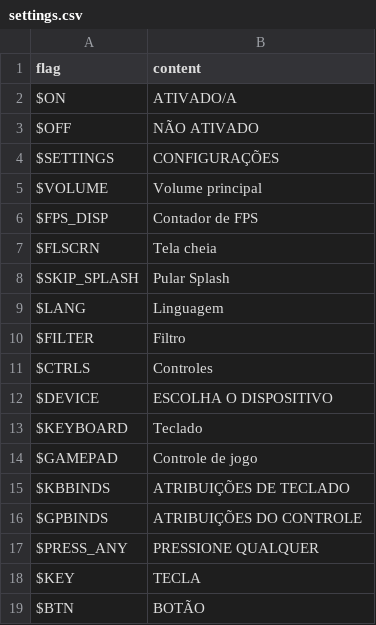
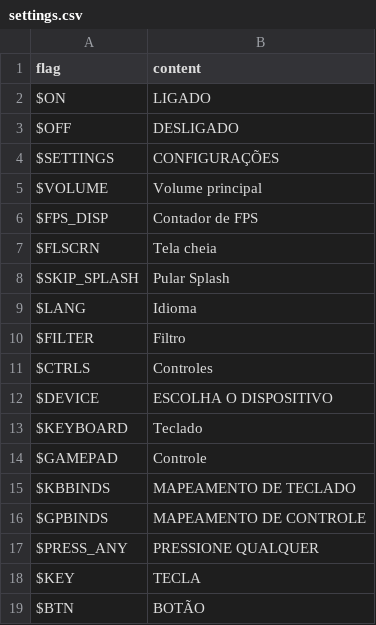
Before and after one commit to JoaTH-Team/JTA, a CSV file: assets/locales/pt-BR/settings.csv, drawn as a sheet; the diff names each change by its address in the sheet, - before the commit and + after, or states it on an @@ line.

Commit message:
fix portuguese locale

```diff
--- a/assets/locales/pt-BR/settings.csv
+++ b/assets/locales/pt-BR/settings.csv
-B2 (content): ATIVADO/A
+B2 (content): LIGADO
-B3 (content): NÃO ATIVADO
+B3 (content): DESLIGADO
-B9 (content): Linguagem
+B9 (content): Idioma
-B14 (content): Controle de jogo
+B14 (content): Controle
-B15 (content): ATRIBUIÇÕES DE TECLADO
+B15 (content): MAPEAMENTO DE TECLADO
-B16 (content): ATRIBUIÇÕES DO CONTROLE
+B16 (content): MAPEAMENTO DE CONTROLE
```
Also changed, not shown: assets/locales/pt-BR/menu.csv.
